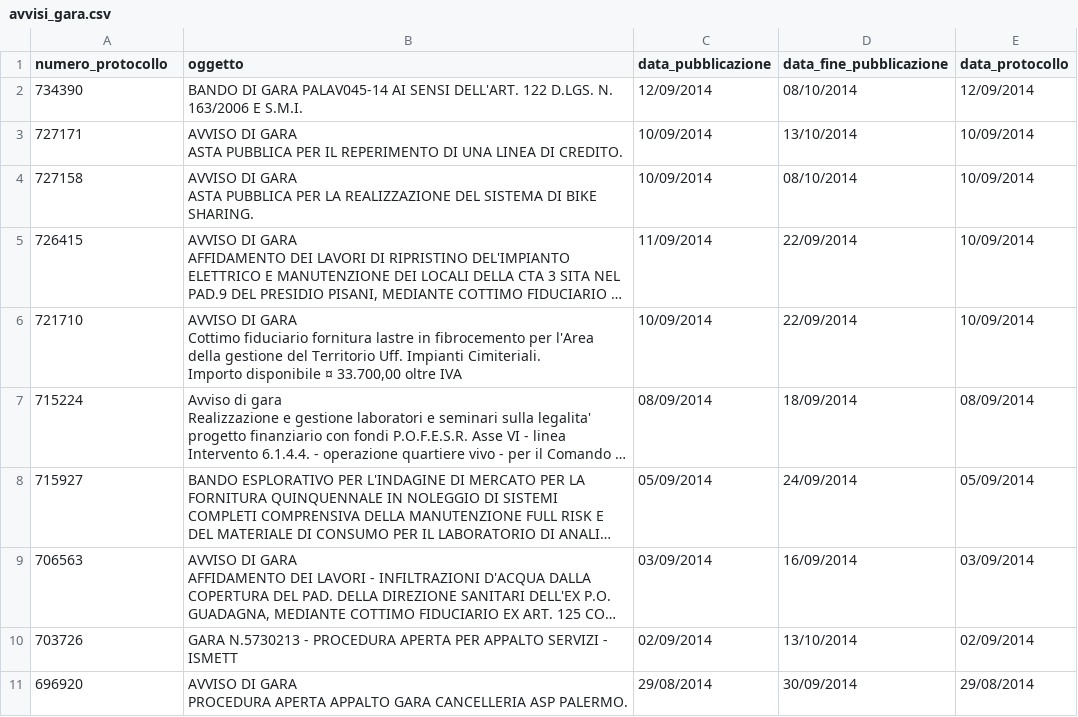
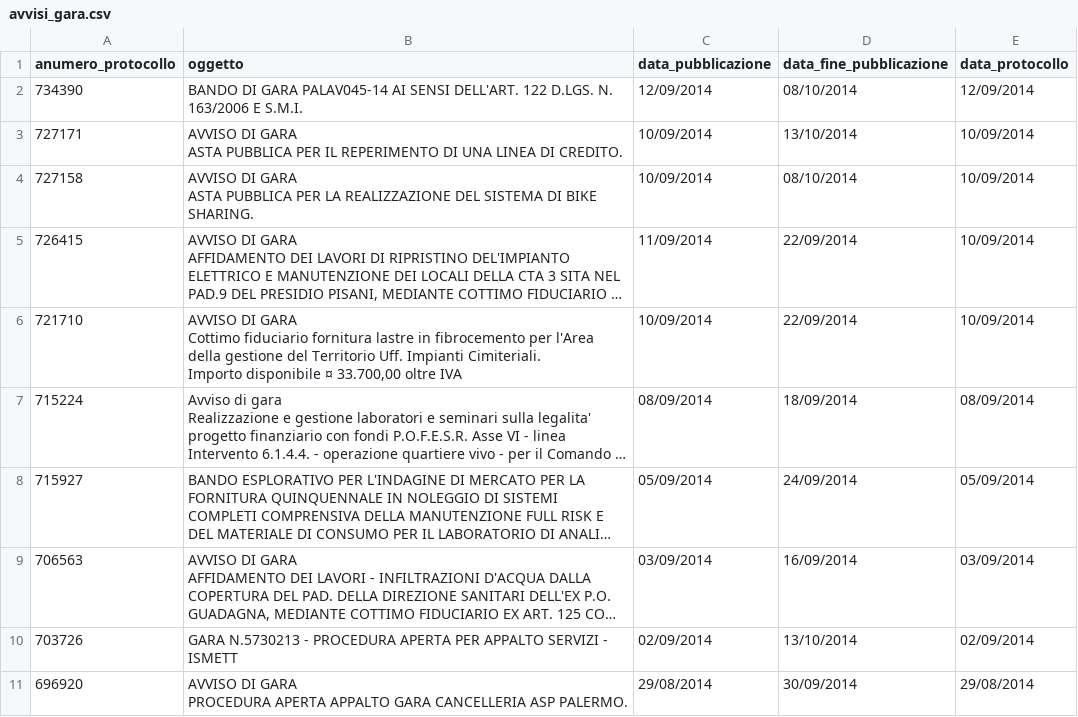
Before and after one commit to aborruso/albopretoriopa, a CSV file: avvisi_gara.csv, drawn as a sheet; long unchanged cells end in ….

Commit message:
update

```diff
--- a/avvisi_gara.csv
+++ b/avvisi_gara.csv
@@ -1,2 +1,2 @@
-numero_protocollo,oggetto,data_pubblicazione,data_fine_pubblicazione,data_protocollo
+anumero_protocollo,oggetto,data_pubblicazione,data_fine_pubblicazione,data_protocollo
 734390,BANDO DI GARA PALAV045-14 AI SENSI DELL'ART. 122 D.LGS. N. 163/2006 E S.M.I.,12/09/2014,08/10/2014,12/09/2014
```
